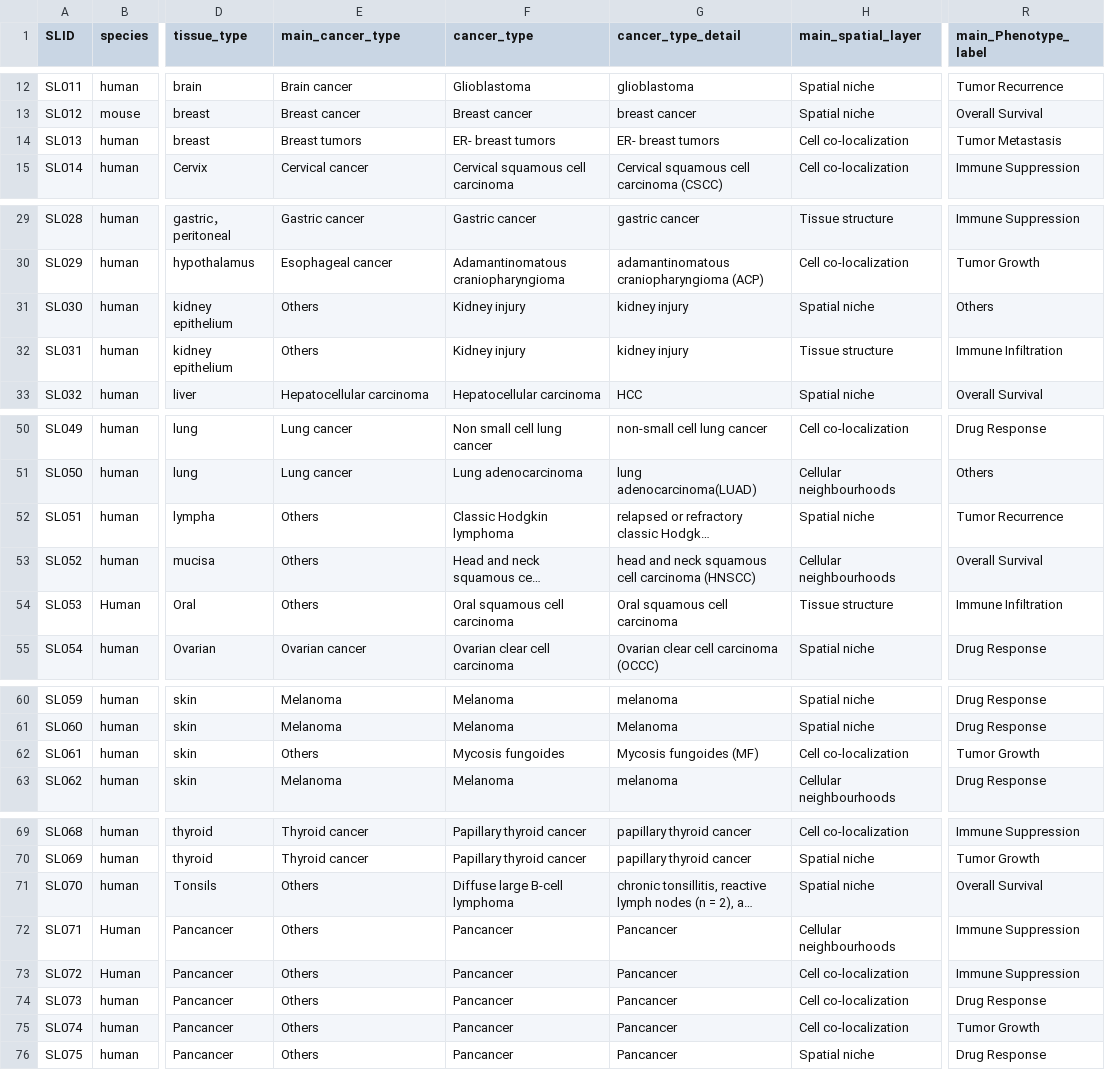
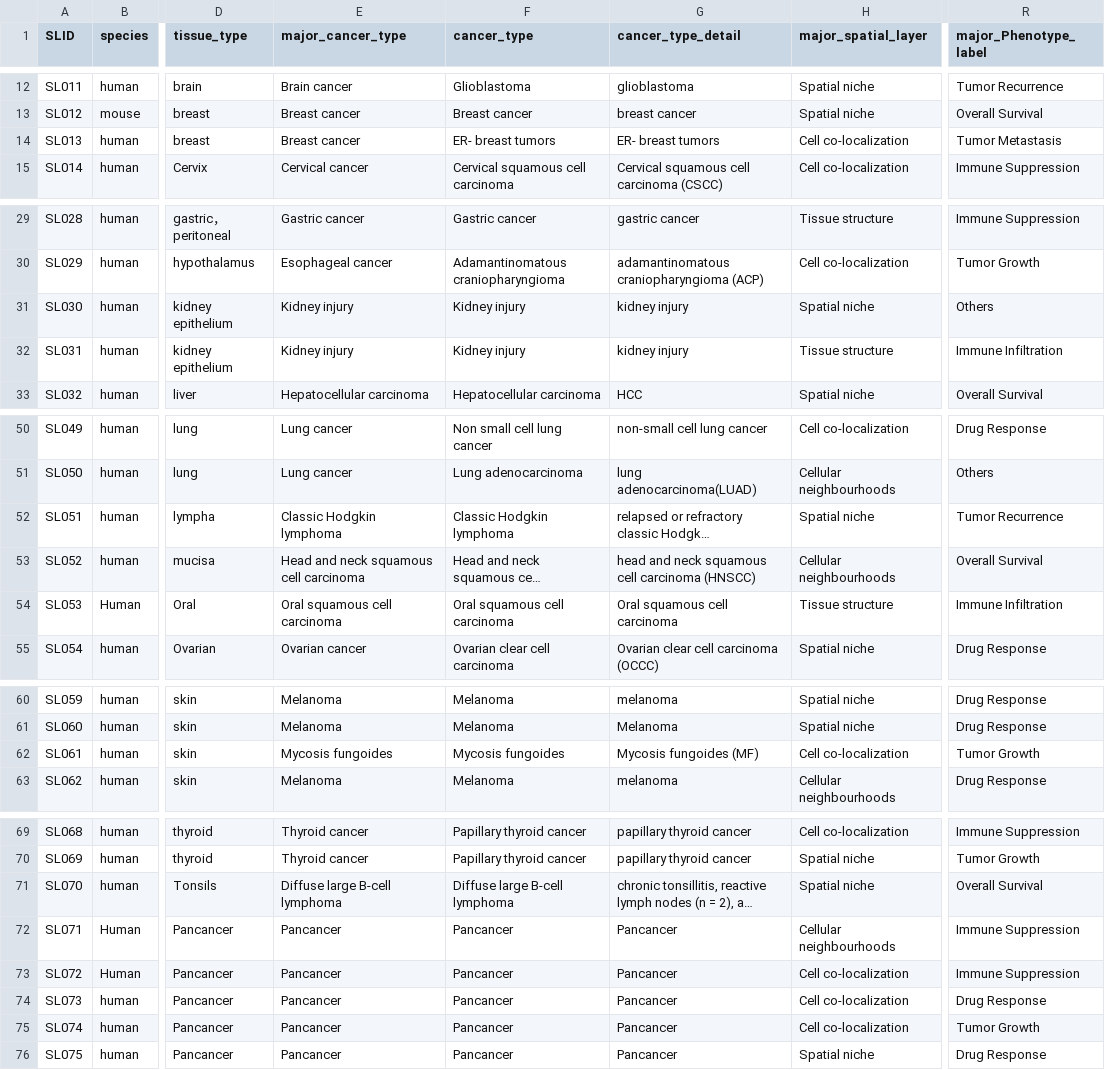
Before and after one commit to junjielin6191/TiPhD, a CSV file: TiAgent/Evidence_Agent/database/data/spatialayer.csv, drawn as a sheet; only a part is shown, gaps mark what is left out; long unchanged cells end in …; the diff names each change by its address in the sheet, - before the commit and + after, or states it on an @@ line.

```diff
--- a/TiAgent/Evidence_Agent/database/data/spatialayer.csv
+++ b/TiAgent/Evidence_Agent/database/data/spatialayer.csv
-E1: main_cancer_type
+E1: major_cancer_type
-H1: main_spatial_layer
+H1: major_spatial_layer
-R1: main_Phenotype_label
+R1: major_Phenotype_label
-E14 (major_cancer_type): Breast tumors
+E14 (major_cancer_type): Breast cancer
-E31:E32 (major_cancer_type): Others
+E31:E32 (major_cancer_type): Kidney injury
-E52 (major_cancer_type): Others
+E52 (major_cancer_type): Classic Hodgkin lymphoma
-E53 (major_cancer_type): Others
+E53 (major_cancer_type): Head and neck squamous cell carcinoma
-E54 (major_cancer_type): Others
+E54 (major_cancer_type): Oral squamous cell carcinoma
-E62 (major_cancer_type): Others
+E62 (major_cancer_type): Mycosis fungoides
-E71 (major_cancer_type): Others
+E71 (major_cancer_type): Diffuse large B-cell lymphoma
-E72:E76 (major_cancer_type): Others
+E72:E76 (major_cancer_type): Pancancer
```
Also changed, not shown: 36 other files.
